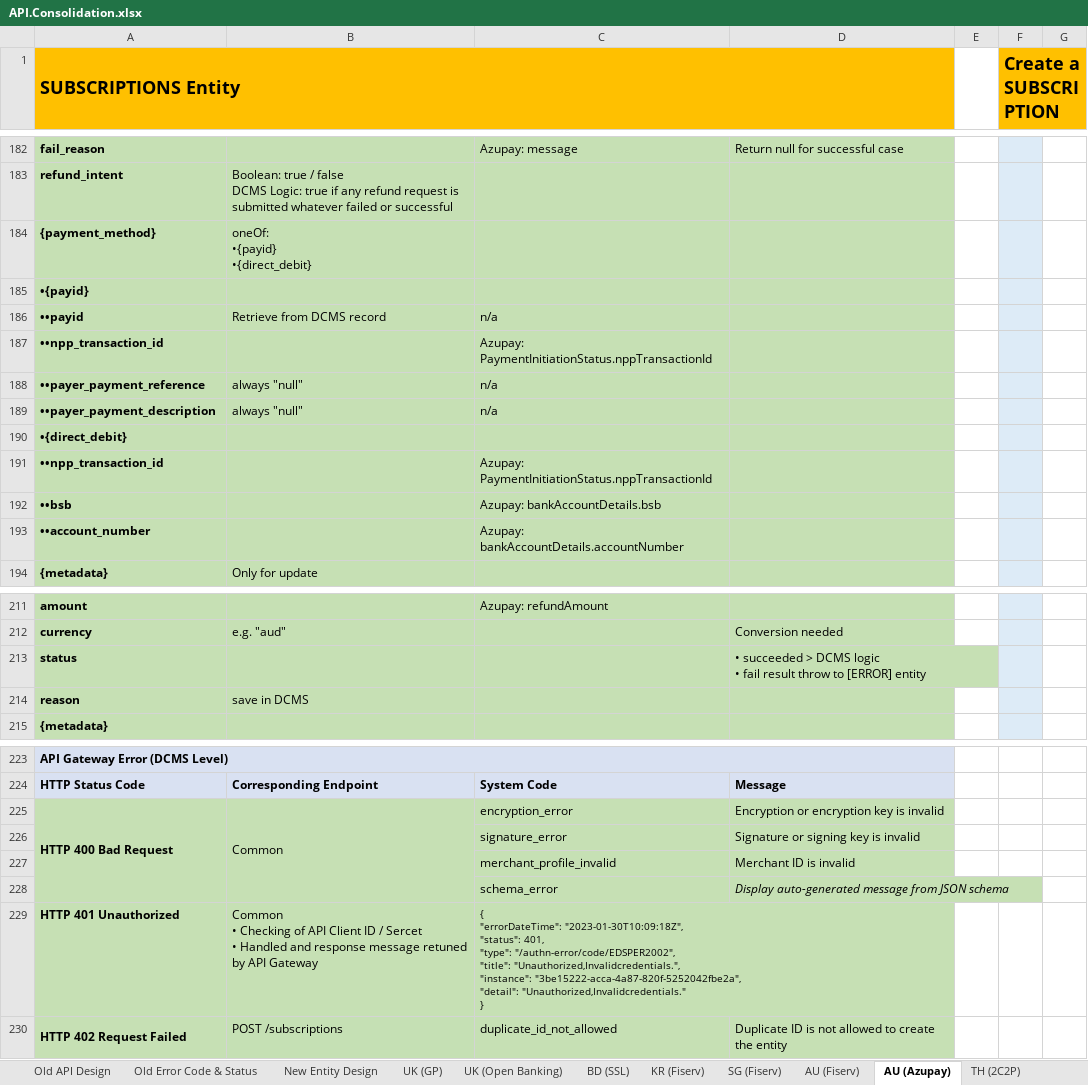
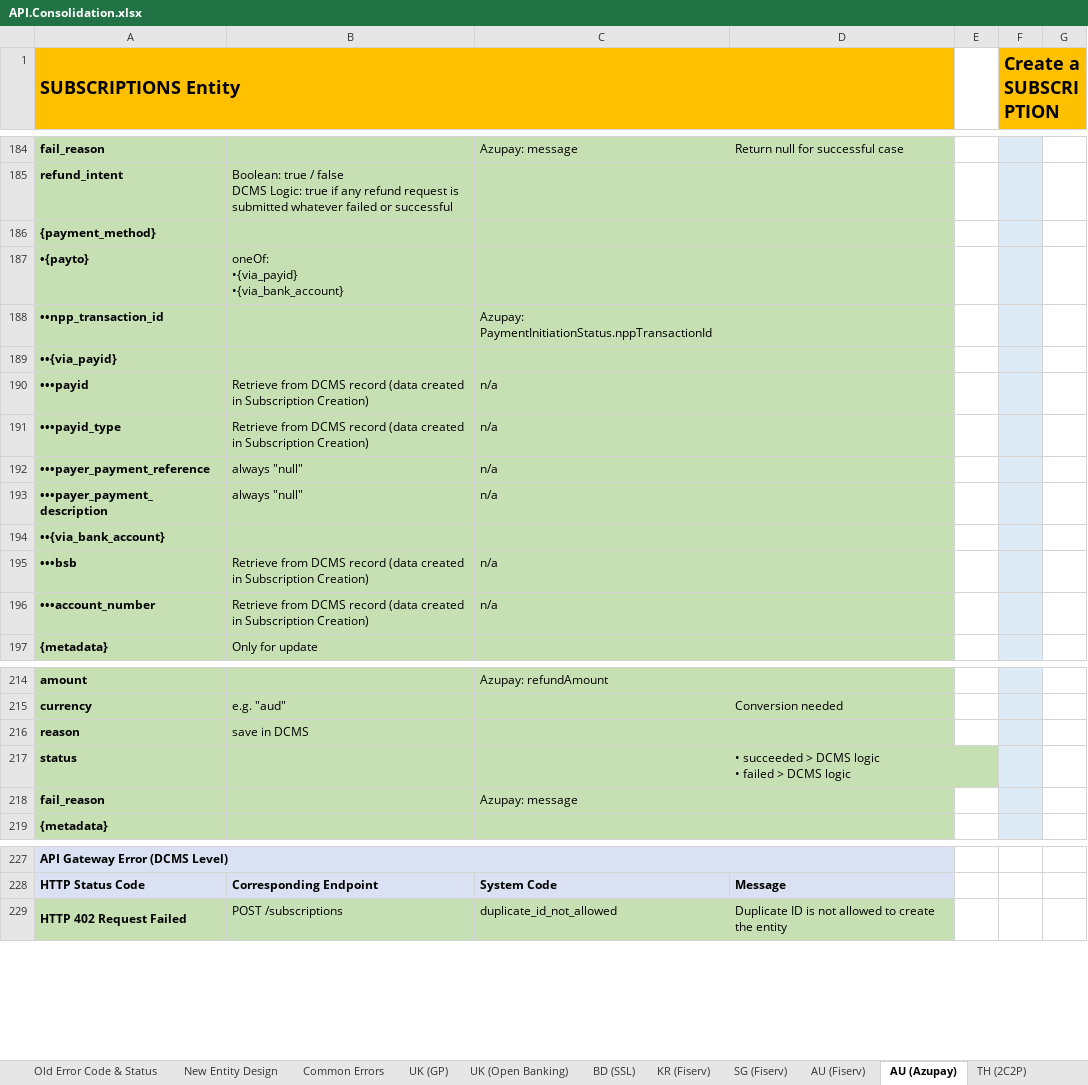
Before and after one commit to taftleung/ForTempUse, an Excel workbook: API.Consolidation.xlsx, sheet AU (Azupay), drawn as a sheet; only a part is shown, gaps mark what is left out; values as stored, in another font and other column widths than the file's, no borders; charts and pictures not drawn; removed rows and columns are numbered as before the commit, all else as after; ↵ is a line break in a cell; the diff covers the shown part only; the diff names each change by its address in the sheet, - before the commit and + after, or states it on an @@ line.

```diff
--- a/API.Consolidation.xlsx (sheet AU (Azupay))
+++ b/API.Consolidation.xlsx (sheet AU (Azupay))
+sheet tab: Common Errors
-B186: oneOf: ↵ •{payid} ↵ •{direct_debit}
+B186: (empty)
-row 185: •{payid}
-row 186: ••payid | Retrieve from DCMS record | n/a
+row 187: •{payto} | oneOf: ↵ •{via_payid} ↵ •{via_bank_account}
+row 189: ••{via_payid}
+row 190: •••payid | Retrieve from DCMS record (data created in Subscription Creation) | n/a
+row 191: •••payid_type | Retrieve from DCMS record (data created in Subscription Creation) | n/a
-A192 (SUBSCRIPTIONS Entity): ••payer_payment_reference
+A192 (SUBSCRIPTIONS Entity): •••payer_payment_reference
-A193 (SUBSCRIPTIONS Entity): ••payer_payment_description
+A193 (SUBSCRIPTIONS Entity): •••payer_payment_description
-A194 (SUBSCRIPTIONS Entity): •{direct_debit}
+A194 (SUBSCRIPTIONS Entity): ••{via_bank_account}
-row 191: ••npp_transaction_id |  | Azupay: PaymentInitiationStatus.nppTransactionId
-row 192: ••bsb |  | Azupay: bankAccountDetails.bsb
-row 193: ••account_number |  | Azupay: bankAccountDetails.accountNumber
+row 195: •••bsb | Retrieve from DCMS record (data created in Subscription Creation) | n/a
+row 196: •••account_number | Retrieve from DCMS record (data created in Subscription Creation) | n/a
-row 213: status |  |  | • succeeded > DCMS logic ↵ • fail result throw to [ERROR] entity
+row 217: status |  |  | • succeeded > DCMS logic ↵ • failed > DCMS logic
+row 218: fail_reason |  | Azupay: message
-row 225: HTTP 400 Bad Request | Common | encryption_error | Encryption or encryption key is invalid
-row 226:  |  | signature_error | Signature or signing key is invalid
-row 227:  |  | merchant_profile_invalid | Merchant ID is invalid
-row 228:  |  | schema_error | Display auto-generated message from JSON schema
-row 229: HTTP 401 Unauthorized | Common ↵ • Checking of API Client ID / Sercet ↵ • Handled and response message retuned by API Gateway | { ↵ "errorDateTime": "2023-01-30T10:09:18Z", ↵ "status": 401, ↵ "type": "/authn-error/code/EDSPER2002", ↵ "title": "Unauthorized,Invalidcredentials.", ↵ "instance": "3be15222-acca-4a87-820f-5252042fbe2a", ↵ "detail": "Unauthorized,Invalidcredentials." ↵ }
```
Also changed, not shown: 3 added rows, 1 removed row and 5 edited cells elsewhere in this sheet, sheet UK (Open Banking), sheet UK (GP), sheet MY (eGHL), sheet BD (SSL), sheet TH (2C2P), sheet JP (Sony), 6 more sheets.
